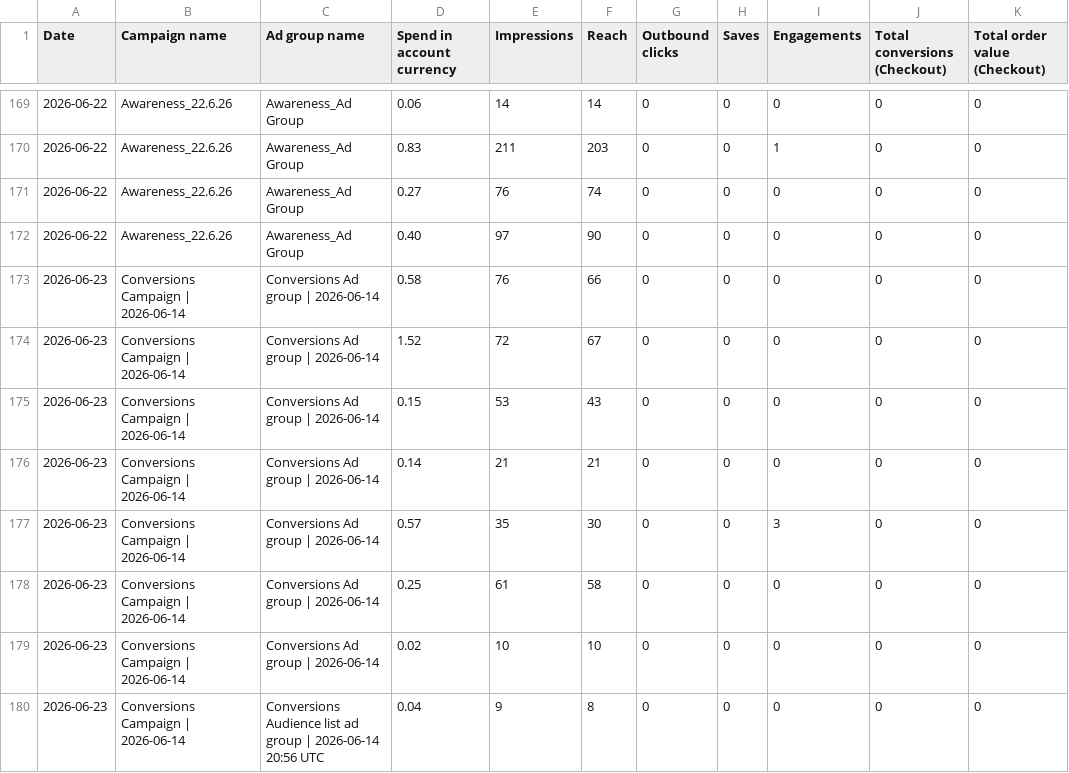
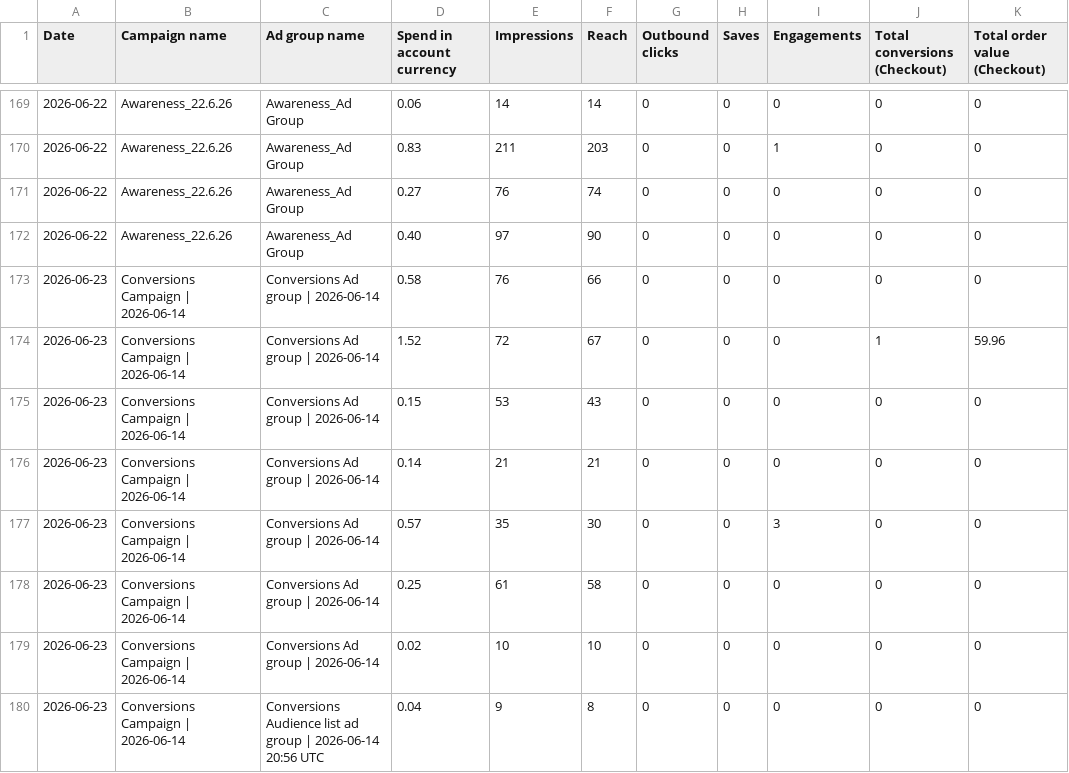
Before and after one commit to Mynkism/cocoon-dashboard, a CSV file: data/pinterest_ads.csv, drawn as a sheet; only a part is shown, gaps mark what is left out.

```diff
--- a/data/pinterest_ads.csv
+++ b/data/pinterest_ads.csv
@@ -173,3 +173,3 @@ Date,Campaign name,Ad group name,Spend in account currency,Impressions,Reach,Out
 2026-06-23,Conversions Campaign | 2026-06-14,Conversions Ad group | 2026-06-14,0.58,76,66,0,0,0,0,0
-2026-06-23,Conversions Campaign | 2026-06-14,Conversions Ad group | 2026-06-14,1.52,72,67,0,0,0,0,0
+2026-06-23,Conversions Campaign | 2026-06-14,Conversions Ad group | 2026-06-14,1.52,72,67,0,0,0,1,59.96
 2026-06-23,Conversions Campaign | 2026-06-14,Conversions Ad group | 2026-06-14,0.15,53,43,0,0,0,0,0
```
Also changed, not shown: data/google_ads.csv, data/meta_ads.csv, 2 other files.
